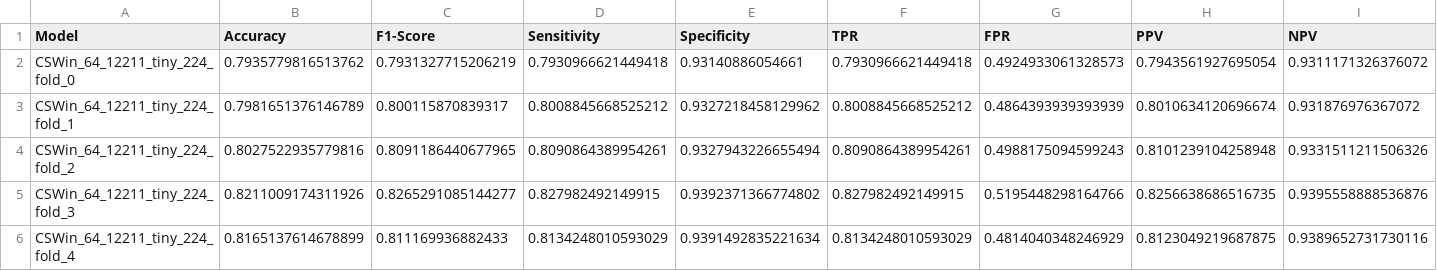
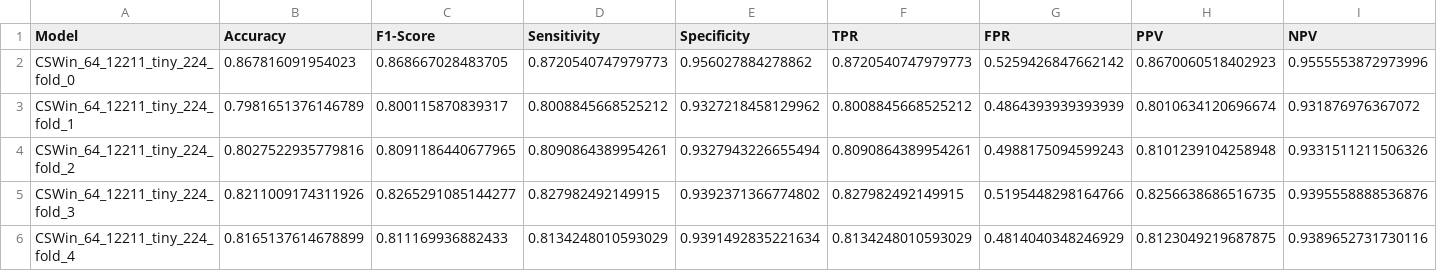
Before and after one commit to GrantPerkins/CSWin-Transformer, a CSV file: model_metrics/metrics.csv, drawn as a sheet; only a part is shown; the diff covers the shown part only; the diff names each change by its address in the sheet, - before the commit and + after, or states it on an @@ line.

```diff
--- a/model_metrics/metrics.csv
+++ b/model_metrics/metrics.csv
-B2 (Accuracy): 0.7935779816513762
+B2 (Accuracy): 0.867816091954023
-C2 (F1-Score): 0.7931327715206219
+C2 (F1-Score): 0.868667028483705
-D2 (Sensitivity): 0.7930966621449418
+D2 (Sensitivity): 0.8720540747979773
-E2 (Specificity): 0.93140886054661
+E2 (Specificity): 0.956027884278862
-F2 (TPR): 0.7930966621449418
+F2 (TPR): 0.8720540747979773
-G2 (FPR): 0.4924933061328573
+G2 (FPR): 0.5259426847662142
-H2 (PPV): 0.7943561927695054
+H2 (PPV): 0.8670060518402923
-I2 (NPV): 0.9311171326376072
+I2 (NPV): 0.9555553872973996
```
Also changed, not shown: 5 edited cells elsewhere in this file, model_metrics/CSWin_64_12211_tiny_224_fold_0/metrics.csv, 6 other files.
